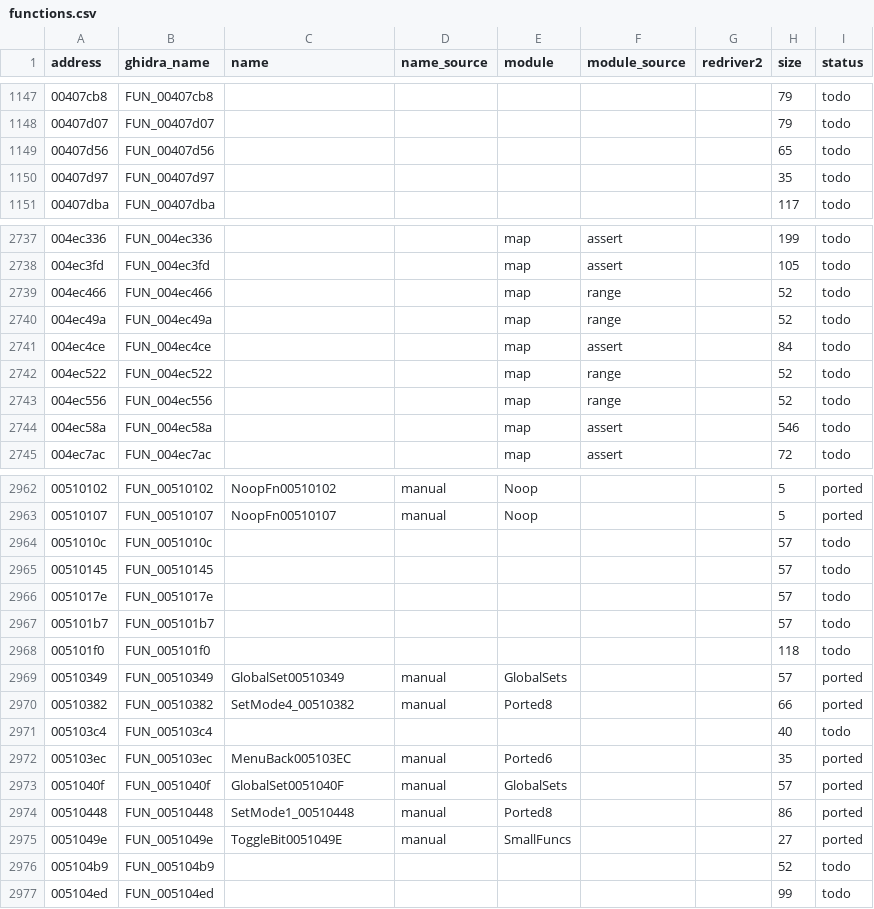
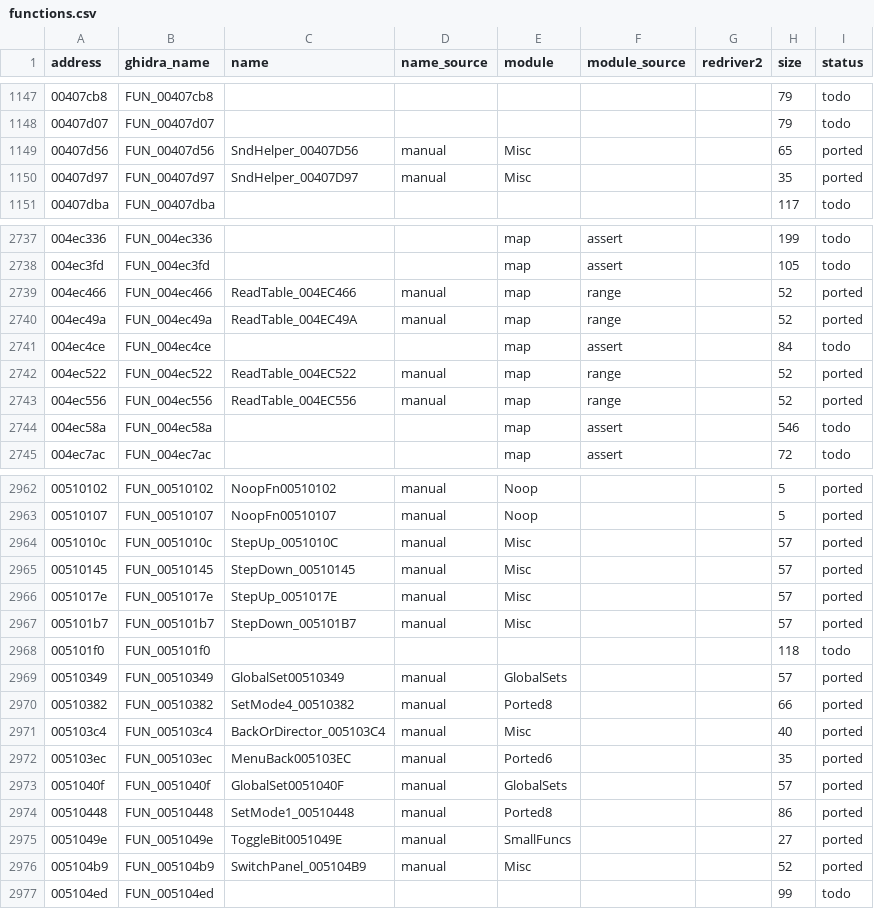
Before and after one commit to r331/driver, a CSV file: docs/functions.csv, drawn as a sheet; only a part is shown, gaps mark what is left out; the diff covers the shown part only.

Commit message:
v0.45: +33 мелких функций (ported11)

```diff
--- a/docs/functions.csv
+++ b/docs/functions.csv
@@ -1148,4 +1148,4 @@ address,ghidra_name,name,name_source,module,module_source,redriver2,size,status
 00407d07,FUN_00407d07,,,,,,79,todo
-00407d56,FUN_00407d56,,,,,,65,todo
-00407d97,FUN_00407d97,,,,,,35,todo
+00407d56,FUN_00407d56,SndHelper_00407D56,manual,Misc,,,65,ported
+00407d97,FUN_00407d97,SndHelper_00407D97,manual,Misc,,,35,ported
 00407dba,FUN_00407dba,,,,,,117,todo
@@ -2738,7 +2738,7 @@ address,ghidra_name,name,name_source,module,module_source,redriver2,size,status
 004ec3fd,FUN_004ec3fd,,,map,assert,,105,todo
-004ec466,FUN_004ec466,,,map,range,,52,todo
-004ec49a,FUN_004ec49a,,,map,range,,52,todo
+004ec466,FUN_004ec466,ReadTable_004EC466,manual,map,range,,52,ported
+004ec49a,FUN_004ec49a,ReadTable_004EC49A,manual,map,range,,52,ported
 004ec4ce,FUN_004ec4ce,,,map,assert,,84,todo
-004ec522,FUN_004ec522,,,map,range,,52,todo
-004ec556,FUN_004ec556,,,map,range,,52,todo
+004ec522,FUN_004ec522,ReadTable_004EC522,manual,map,range,,52,ported
+004ec556,FUN_004ec556,ReadTable_004EC556,manual,map,range,,52,ported
 004ec58a,FUN_004ec58a,,,map,assert,,546,todo
@@ -2963,6 +2963,6 @@ address,ghidra_name,name,name_source,module,module_source,redriver2,size,status
 00510107,FUN_00510107,NoopFn00510107,manual,Noop,,,5,ported
-0051010c,FUN_0051010c,,,,,,57,todo
-00510145,FUN_00510145,,,,,,57,todo
-0051017e,FUN_0051017e,,,,,,57,todo
-005101b7,FUN_005101b7,,,,,,57,todo
+0051010c,FUN_0051010c,StepUp_0051010C,manual,Misc,,,57,ported
+00510145,FUN_00510145,StepDown_00510145,manual,Misc,,,57,ported
+0051017e,FUN_0051017e,StepUp_0051017E,manual,Misc,,,57,ported
+005101b7,FUN_005101b7,StepDown_005101B7,manual,Misc,,,57,ported
 005101f0,FUN_005101f0,,,,,,118,todo
@@ -2970,3 +2970,3 @@ address,ghidra_name,name,name_source,module,module_source,redriver2,size,status
 00510382,FUN_00510382,SetMode4_00510382,manual,Ported8,,,66,ported
-005103c4,FUN_005103c4,,,,,,40,todo
+005103c4,FUN_005103c4,BackOrDirector_005103C4,manual,Misc,,,40,ported
 005103ec,FUN_005103ec,MenuBack005103EC,manual,Ported6,,,35,ported
@@ -2975,3 +2975,3 @@ address,ghidra_name,name,name_source,module,module_source,redriver2,size,status
 0051049e,FUN_0051049e,ToggleBit0051049E,manual,SmallFuncs,,,27,ported
-005104b9,FUN_005104b9,,,,,,52,todo
+005104b9,FUN_005104b9,SwitchPanel_005104B9,manual,Misc,,,52,ported
 005104ed,FUN_005104ed,,,,,,99,todo
```
Also changed, not shown: 82 edited cells elsewhere in this file, 8 other files.
